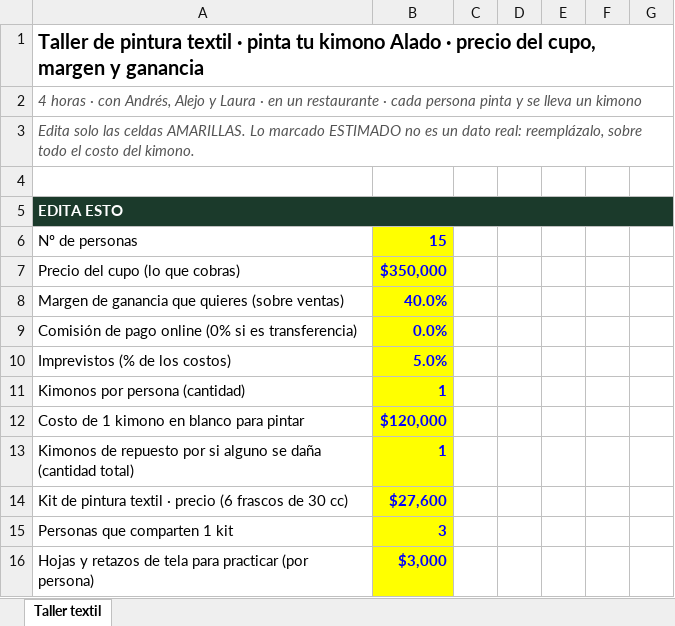
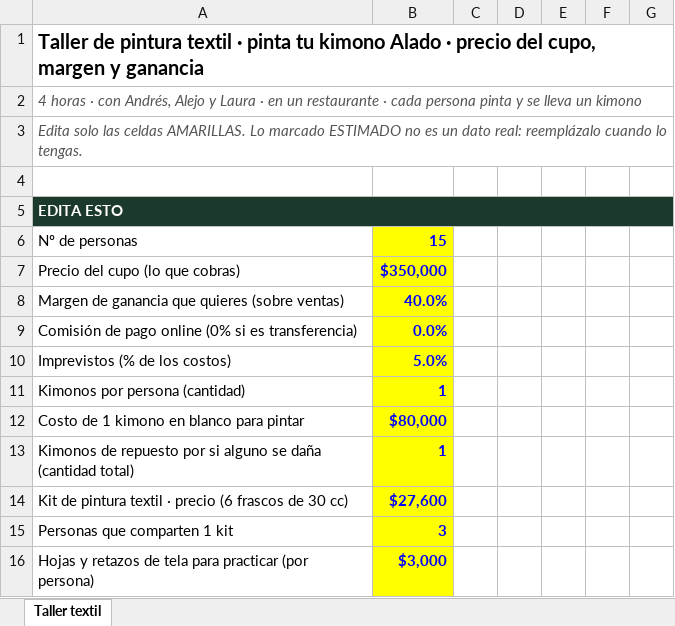
Before and after one commit to otrasaramas/Alado, an Excel workbook: docs/sesion-2026-10-02/cotizacion-taller-pintura-textil.xlsx, sheet Taller textil, drawn as a sheet; only a part is shown; values as stored, in another font and other column widths than the file's, no borders; the diff names each change by its address in the sheet, - before the commit and + after, or states it on an @@ line.

```diff
--- a/docs/sesion-2026-10-02/cotizacion-taller-pintura-textil.xlsx (sheet Taller textil)
+++ b/docs/sesion-2026-10-02/cotizacion-taller-pintura-textil.xlsx (sheet Taller textil)
-A3: …dato real: reemplázalo, sobre todo el costo del kimono.
+A3: …dato real: reemplázalo cuando lo tengas.
-B12: $120,000
+B12: $80,000
```
Also changed, not shown: 1 other file.
